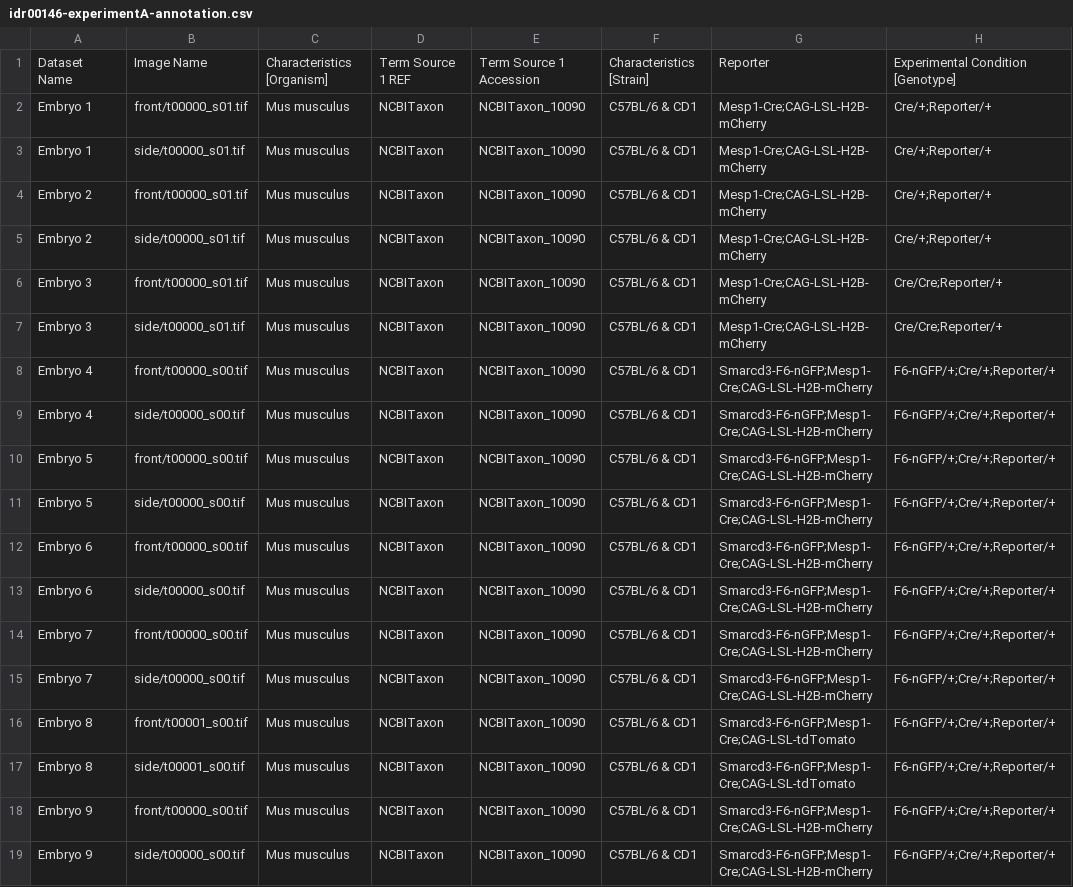
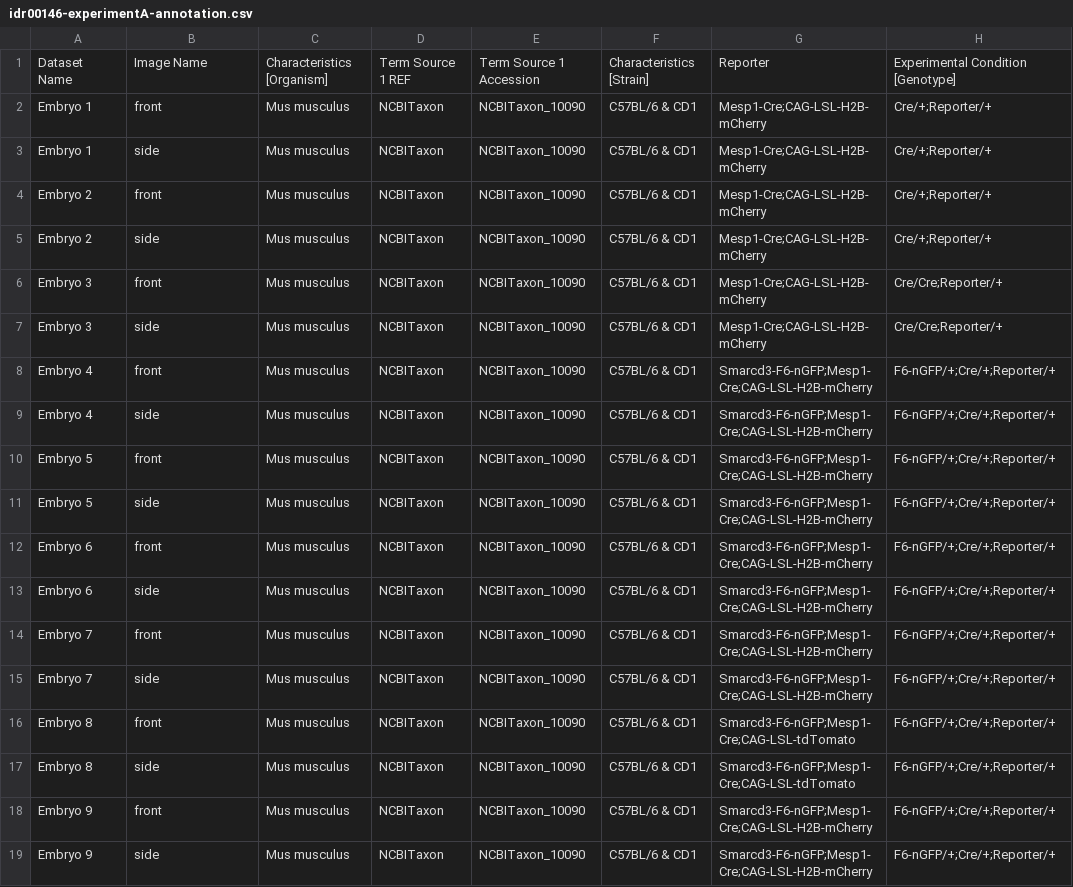
Before and after one commit to IDR/idr0146-dominguez-heartlightsheet, a CSV file: experimentA/idr00146-experimentA-annotation.csv, drawn as a sheet; only a part is shown; the diff names each change by its address in the sheet, - before the commit and + after, or states it on an @@ line.

Commit message:
Fix image names

```diff
--- a/experimentA/idr00146-experimentA-annotation.csv
+++ b/experimentA/idr00146-experimentA-annotation.csv
-B2: front/t00000_s01.tif
+B2: front
-B3: side/t00000_s01.tif
+B3: side
-B4: front/t00000_s01.tif
+B4: front
-B5: side/t00000_s01.tif
+B5: side
-B6: front/t00000_s01.tif
+B6: front
-B7: side/t00000_s01.tif
+B7: side
-B8: front/t00000_s00.tif
+B8: front
-B9: side/t00000_s00.tif
+B9: side
-B10: front/t00000_s00.tif
+B10: front
-B11: side/t00000_s00.tif
+B11: side
-B12: front/t00000_s00.tif
+B12: front
-B13: side/t00000_s00.tif
+B13: side
-B14: front/t00000_s00.tif
+B14: front
-B15: side/t00000_s00.tif
+B15: side
-B16: front/t00001_s00.tif
+B16: front
-B17: side/t00001_s00.tif
+B17: side
-B18: front/t00000_s00.tif
+B18: front
-B19: side/t00000_s00.tif
+B19: side
```
